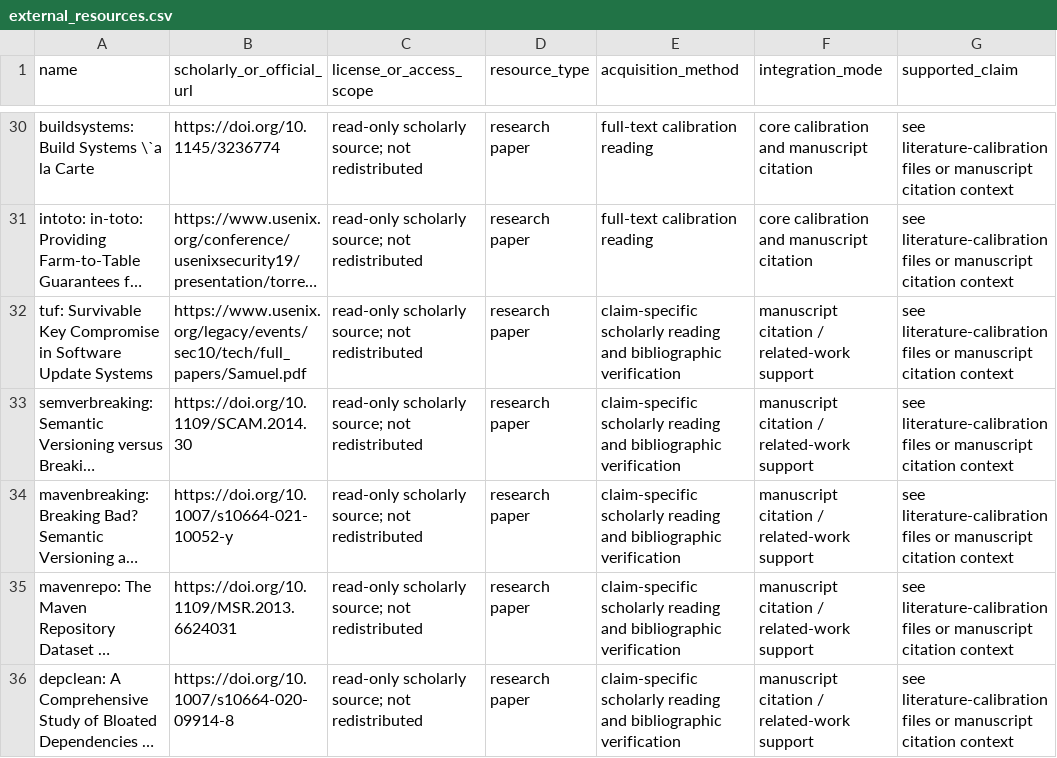
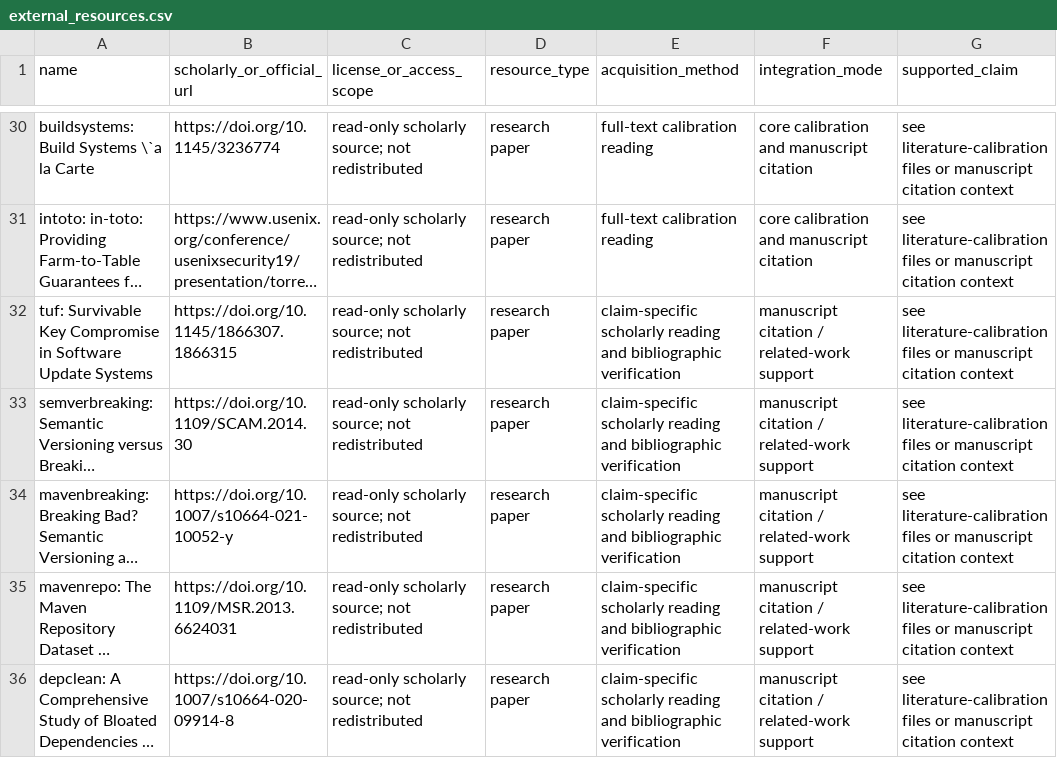
Before and after one commit to Haoyi-Zhang/ProviderBound, a CSV file: external_resources.csv, drawn as a sheet; only a part is shown, gaps mark what is left out; long unchanged cells end in …; the diff names each change by its address in the sheet, - before the commit and + after, or states it on an @@ line.

```diff
--- a/external_resources.csv
+++ b/external_resources.csv
-B32 (scholarly_or_official_url): https://www.usenix.org/legacy/events/sec10/tech/full_papers/Samuel.pdf
+B32 (scholarly_or_official_url): https://doi.org/10.1145/1866307.1866315
```
Also changed, not shown: 5 other files.
